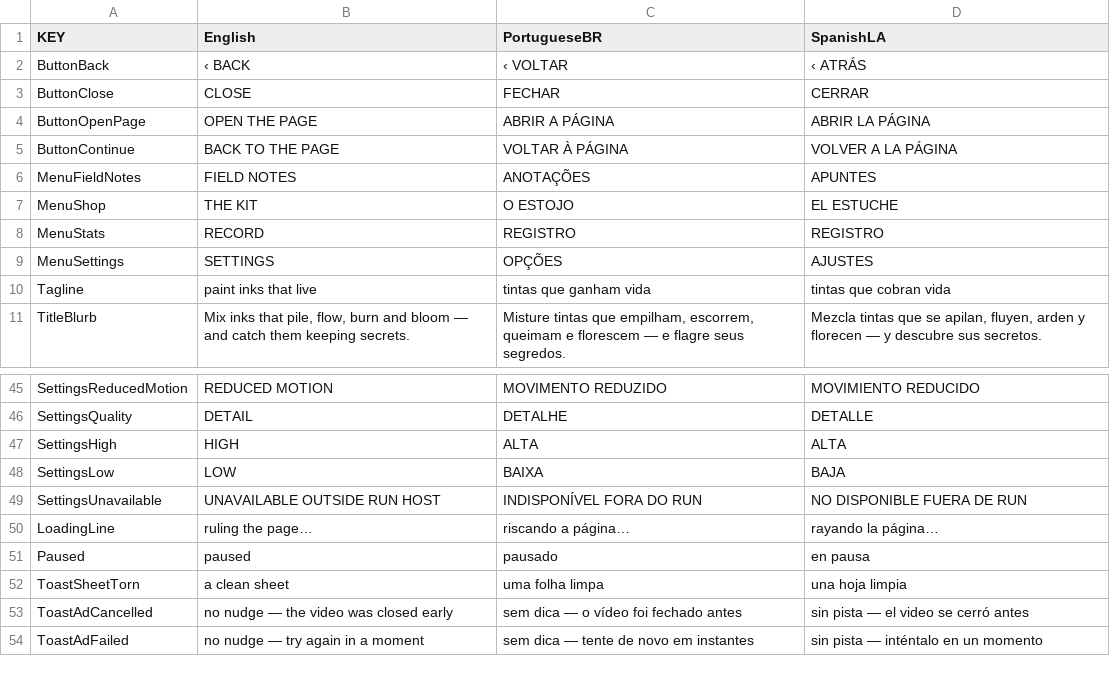
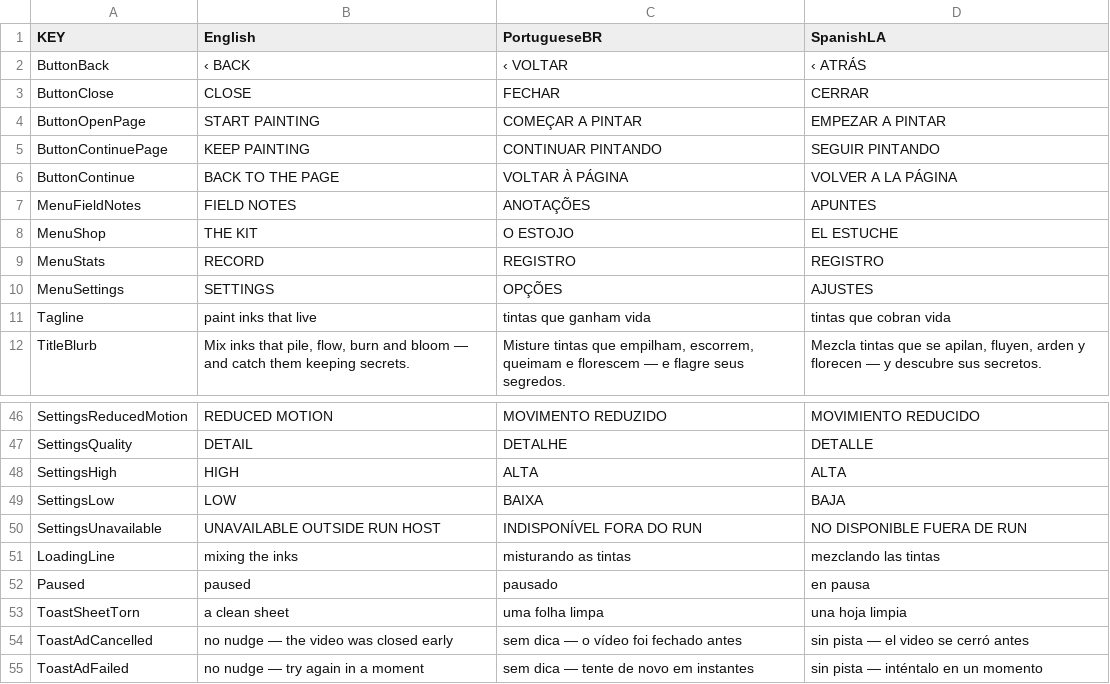
Before and after one commit to LorenzGit/rundot_inkbloom, a CSV file: src/assets/strings.csv, drawn as a sheet; only a part is shown, gaps mark what is left out.

```diff
--- a/src/assets/strings.csv
+++ b/src/assets/strings.csv
@@ -3,3 +3,4 @@ ButtonBack,‹ BACK,‹ VOLTAR,‹ ATRÁS
 ButtonClose,CLOSE,FECHAR,CERRAR
-ButtonOpenPage,OPEN THE PAGE,ABRIR A PÁGINA,ABRIR LA PÁGINA
+ButtonOpenPage,START PAINTING,COMEÇAR A PINTAR,EMPEZAR A PINTAR
+ButtonContinuePage,KEEP PAINTING,CONTINUAR PINTANDO,SEGUIR PINTANDO
 ButtonContinue,BACK TO THE PAGE,VOLTAR À PÁGINA,VOLVER A LA PÁGINA
@@ -49,3 +50,3 @@ SettingsLow,LOW,BAIXA,BAJA
 SettingsUnavailable,UNAVAILABLE OUTSIDE RUN HOST,INDISPONÍVEL FORA DO RUN,NO DISPONIBLE FUERA DE RUN
-LoadingLine,ruling the page…,riscando a página…,rayando la página…
+LoadingLine,mixing the inks,misturando as tintas,mezclando las tintas
 Paused,paused,pausado,en pausa
```
Also changed, not shown: 11 other files.
